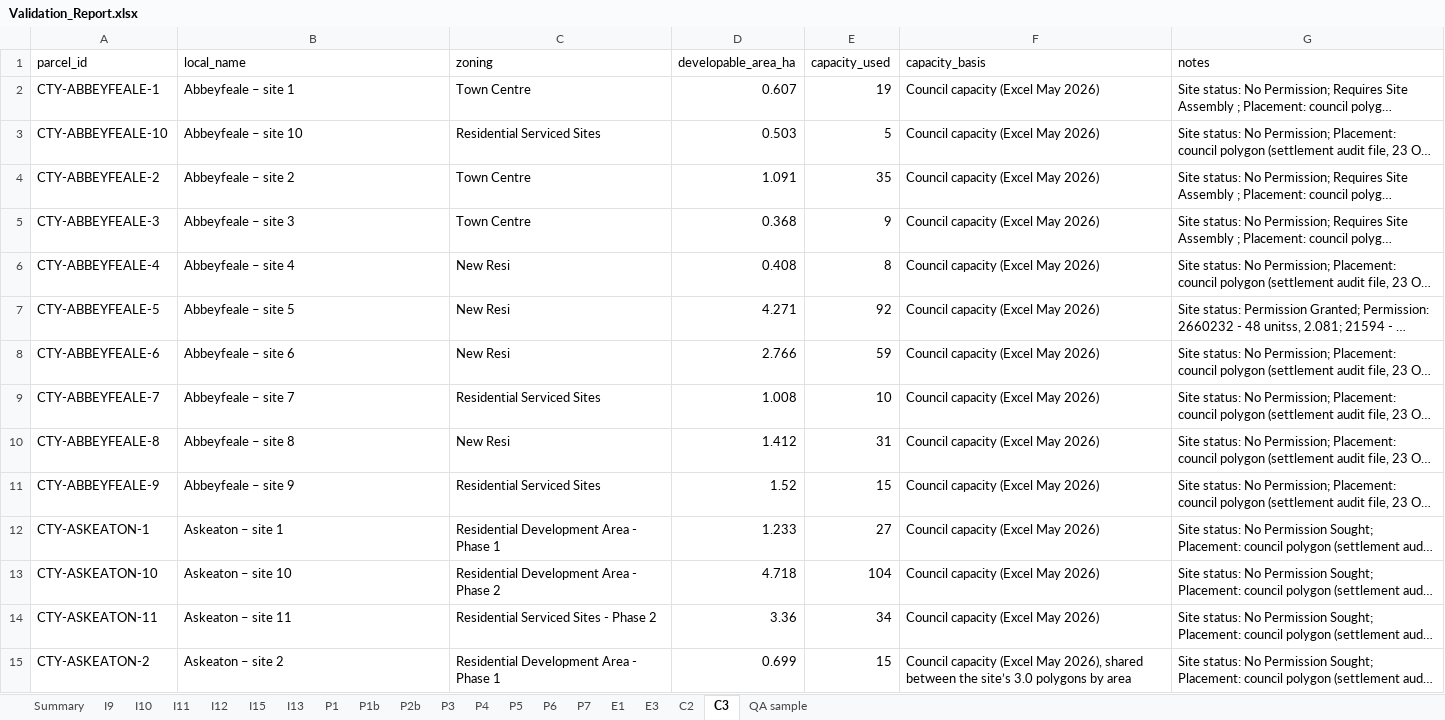
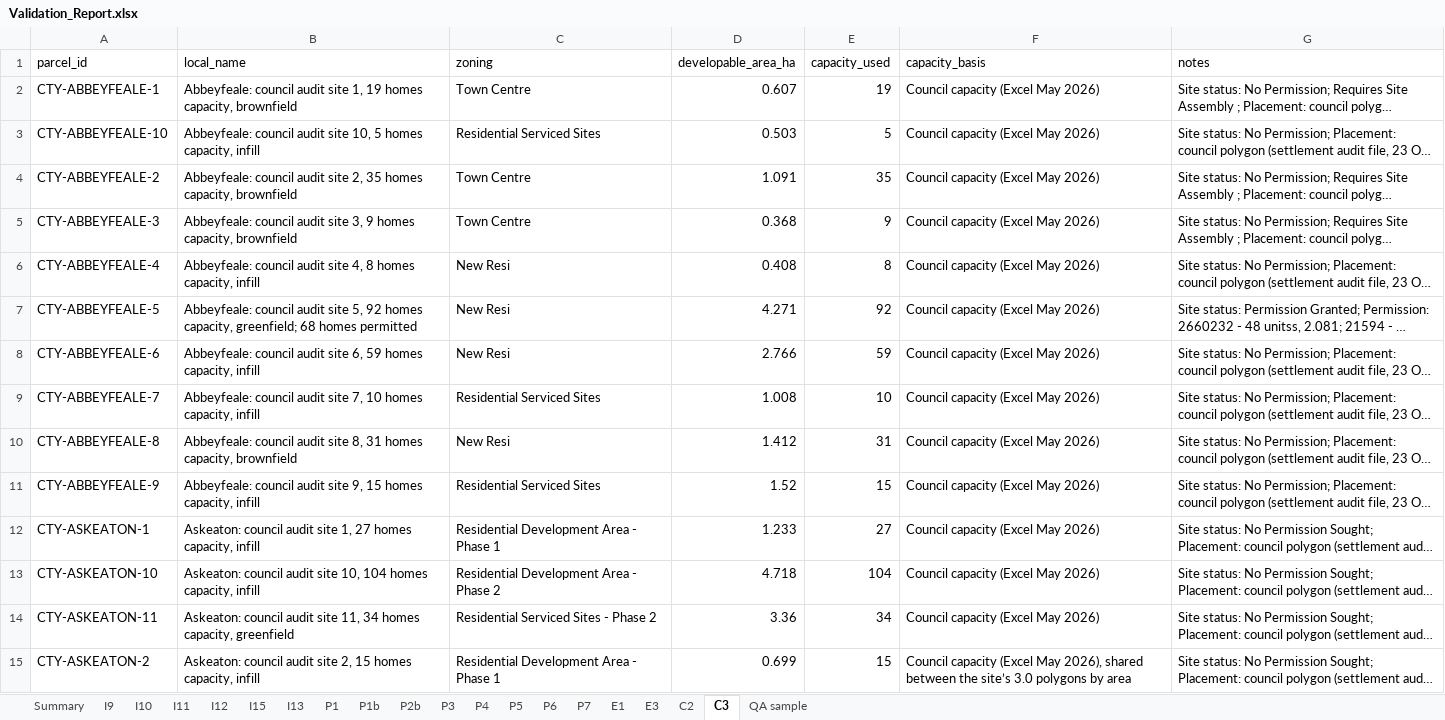
Before and after one commit to jaymes88/data, an Excel workbook: limerick_pipeline/register/Validation_Report.xlsx, sheet C3, drawn as a sheet; only a part is shown; long unchanged cells end in …; values as stored, in another font and other column widths than the file's, no borders; the diff covers the shown part only; the diff names each change by its address in the sheet, - before the commit and + after, or states it on an @@ line.

```diff
--- a/limerick_pipeline/register/Validation_Report.xlsx (sheet C3)
+++ b/limerick_pipeline/register/Validation_Report.xlsx (sheet C3)
-B2 (local_name): Abbeyfeale – site 1
+B2 (local_name): Abbeyfeale: council audit site 1, 19 homes capacity, brownfield
-B3 (local_name): Abbeyfeale – site 10
+B3 (local_name): Abbeyfeale: council audit site 10, 5 homes capacity, infill
-B4 (local_name): Abbeyfeale – site 2
+B4 (local_name): Abbeyfeale: council audit site 2, 35 homes capacity, brownfield
-B5 (local_name): Abbeyfeale – site 3
+B5 (local_name): Abbeyfeale: council audit site 3, 9 homes capacity, brownfield
-B6 (local_name): Abbeyfeale – site 4
+B6 (local_name): Abbeyfeale: council audit site 4, 8 homes capacity, infill
-B7 (local_name): Abbeyfeale – site 5
+B7 (local_name): Abbeyfeale: council audit site 5, 92 homes capacity, greenfield; 68 homes permitted
-B8 (local_name): Abbeyfeale – site 6
+B8 (local_name): Abbeyfeale: council audit site 6, 59 homes capacity, infill
-B9 (local_name): Abbeyfeale – site 7
+B9 (local_name): Abbeyfeale: council audit site 7, 10 homes capacity, infill
-B10 (local_name): Abbeyfeale – site 8
+B10 (local_name): Abbeyfeale: council audit site 8, 31 homes capacity, brownfield
-B11 (local_name): Abbeyfeale – site 9
+B11 (local_name): Abbeyfeale: council audit site 9, 15 homes capacity, infill
-B12 (local_name): Askeaton – site 1
+B12 (local_name): Askeaton: council audit site 1, 27 homes capacity, infill
-B13 (local_name): Askeaton – site 10
+B13 (local_name): Askeaton: council audit site 10, 104 homes capacity, infill
-B14 (local_name): Askeaton – site 11
+B14 (local_name): Askeaton: council audit site 11, 34 homes capacity, greenfield
-B15 (local_name): Askeaton – site 2
+B15 (local_name): Askeaton: council audit site 2, 15 homes capacity, infill
```
Also changed, not shown: 138 edited cells elsewhere in this sheet, sheet I12, sheet I11, sheet I15, sheet Summary, limerick_pipeline/register/Limerick_Housing_Land_Register.xlsx, 8 other files.
